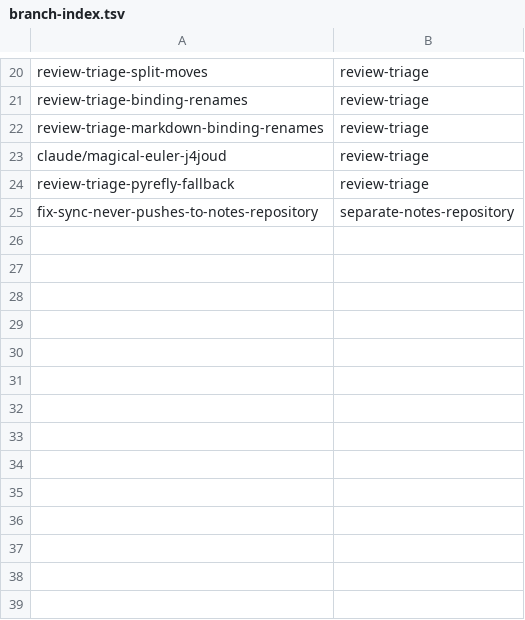
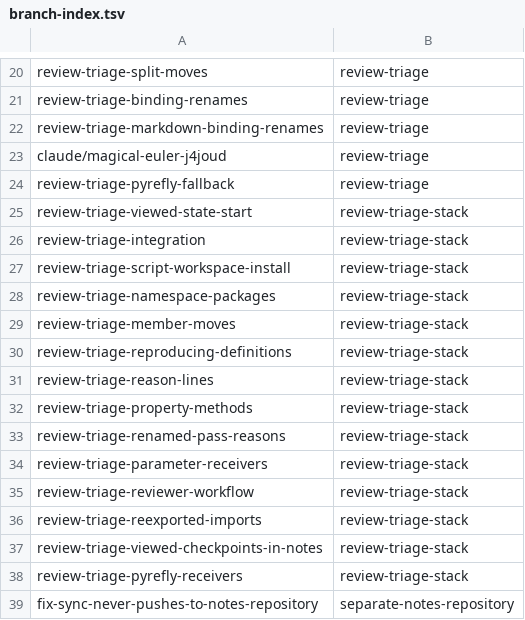
Before and after one commit to KAOS-repositories/basstler, a TSV file: .claude/personal/plans/_generated/branch-index.tsv, drawn as a sheet; only a part is shown, gaps mark what is left out.

Commit message:
Update plan manifest for review-triage-stack

```diff
--- a/.claude/personal/plans/_generated/branch-index.tsv
+++ b/.claude/personal/plans/_generated/branch-index.tsv
@@ -24,2 +24,16 @@ claude/magical-euler-j4joud	review-triage
 review-triage-pyrefly-fallback	review-triage
+review-triage-viewed-state-start	review-triage-stack
+review-triage-integration	review-triage-stack
+review-triage-script-workspace-install	review-triage-stack
+review-triage-namespace-packages	review-triage-stack
+review-triage-member-moves	review-triage-stack
+review-triage-reproducing-definitions	review-triage-stack
+review-triage-reason-lines	review-triage-stack
+review-triage-property-methods	review-triage-stack
+review-triage-renamed-pass-reasons	review-triage-stack
+review-triage-parameter-receivers	review-triage-stack
+review-triage-reviewer-workflow	review-triage-stack
+review-triage-reexported-imports	review-triage-stack
+review-triage-viewed-checkpoints-in-notes	review-triage-stack
+review-triage-pyrefly-receivers	review-triage-stack
 fix-sync-never-pushes-to-notes-repository	separate-notes-repository
```
Also changed, not shown: 2 other files.
